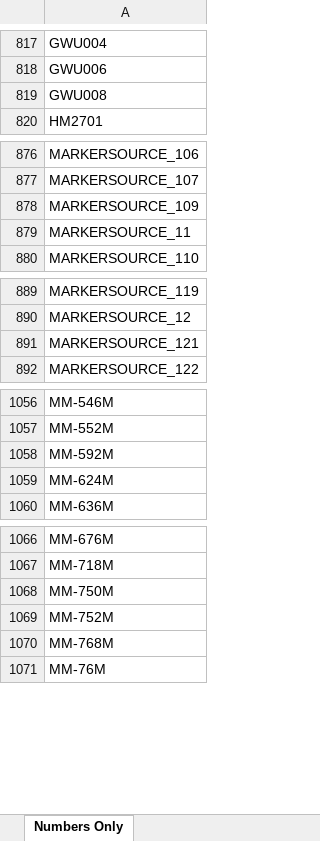
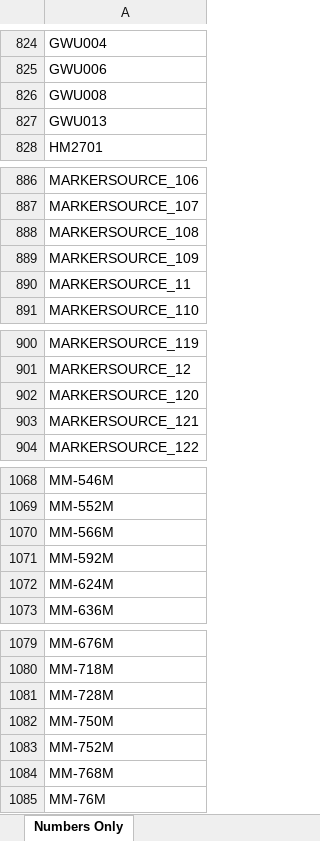
Before and after one commit to grahame21/railops-backend, an Excel workbook: static/downloads/loco_numbers_only.xlsx, sheet Numbers Only, drawn as a sheet; only a part is shown, gaps mark what is left out; values as stored, in another font and other column widths than the file's, no borders; the diff covers the shown part only; the diff names each change by its address in the sheet, - before the commit and + after, or states it on an @@ line.

```diff
--- a/static/downloads/loco_numbers_only.xlsx (sheet Numbers Only)
+++ b/static/downloads/loco_numbers_only.xlsx (sheet Numbers Only)
+row 827: GWU013
+row 888: MARKERSOURCE_108
+row 902: MARKERSOURCE_120
+row 1070: MM-566M
+row 1081: MM-728M
```
Also changed, not shown: 19 added rows elsewhere in this sheet, static/downloads/loco_database.xlsx, 8 other files.
